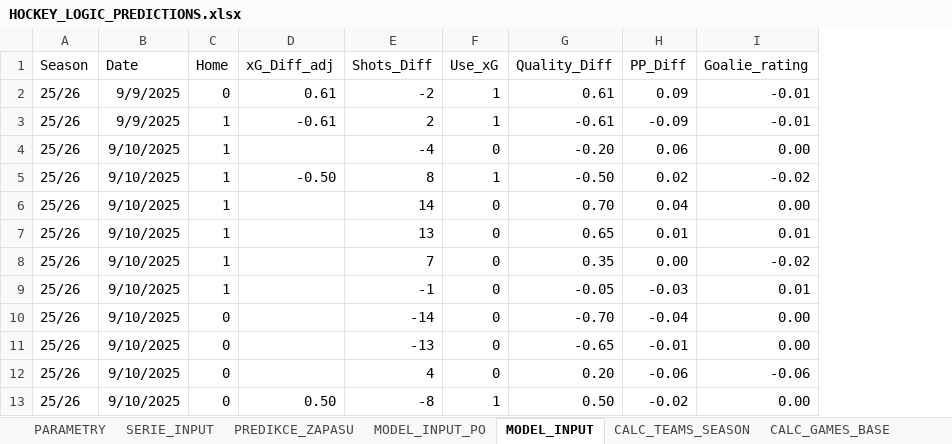
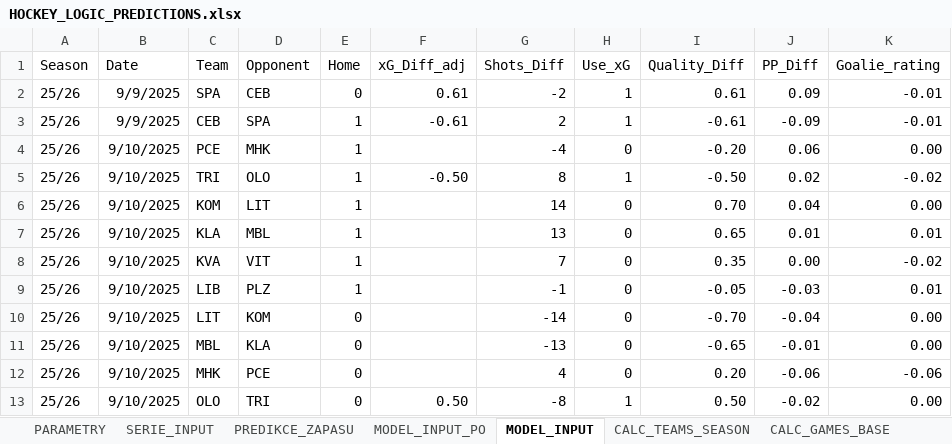
Before and after one commit to StayJayJay/hockey_dat.cenV2, an Excel workbook: data/HOCKEY_LOGIC_PREDICTIONS.xlsx, sheet MODEL_INPUT, drawn as a sheet; only a part is shown; values as stored, in another font and other column widths than the file's, no borders; the diff names each change by its address in the sheet, - before the commit and + after, or states it on an @@ line.

Commit message:
update dat

```diff
--- a/data/HOCKEY_LOGIC_PREDICTIONS.xlsx (sheet MODEL_INPUT)
+++ b/data/HOCKEY_LOGIC_PREDICTIONS.xlsx (sheet MODEL_INPUT)
+column C (Team), rows 2-13: SPA | CEB | PCE | TRI | KOM | KLA | KVA | LIB | LIT | MBL | MHK | OLO
+column D (Opponent), rows 2-13: CEB | SPA | MHK | OLO | LIT | MBL | VIT | PLZ | KOM | KLA | PCE | TRI
```
Also changed, not shown: formulas that keep their value.
